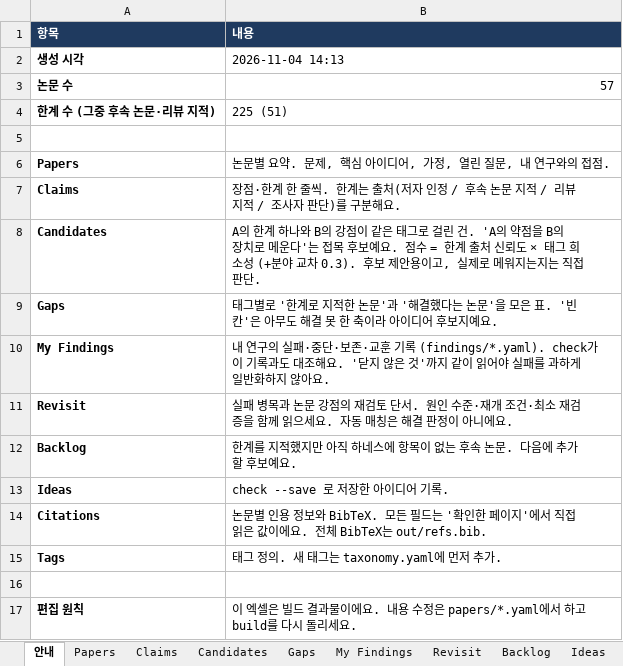
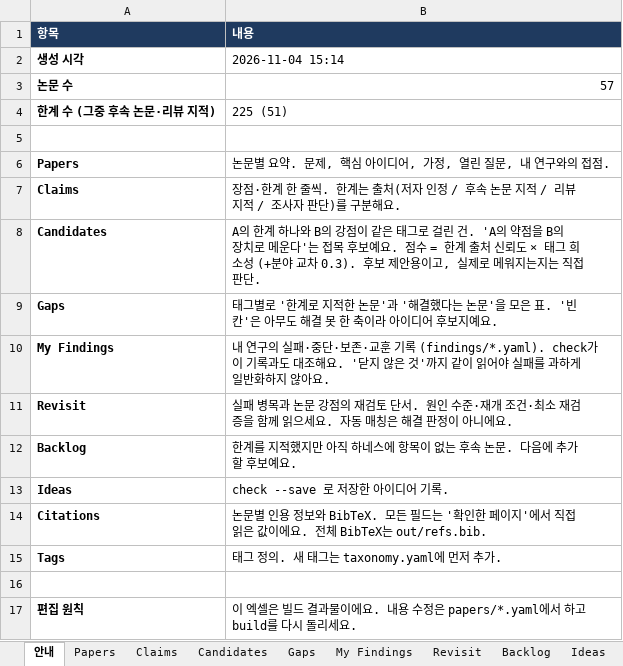
Before and after one commit to seongjinan11-source/research-harness, an Excel workbook: out/research_harness.xlsx, sheet 안내, drawn as a sheet; values as stored, in another font and other column widths than the file's, no borders; the diff names each change by its address in the sheet, - before the commit and + after, or states it on an @@ line.

```diff
--- a/out/research_harness.xlsx (sheet 안내)
+++ b/out/research_harness.xlsx (sheet 안내)
-B2 (내용): 2026-11-04 14:13
+B2 (내용): 2026-11-04 15:14
```
Also changed, not shown: sheet My Findings, sheet Revisit, 32 other files.
